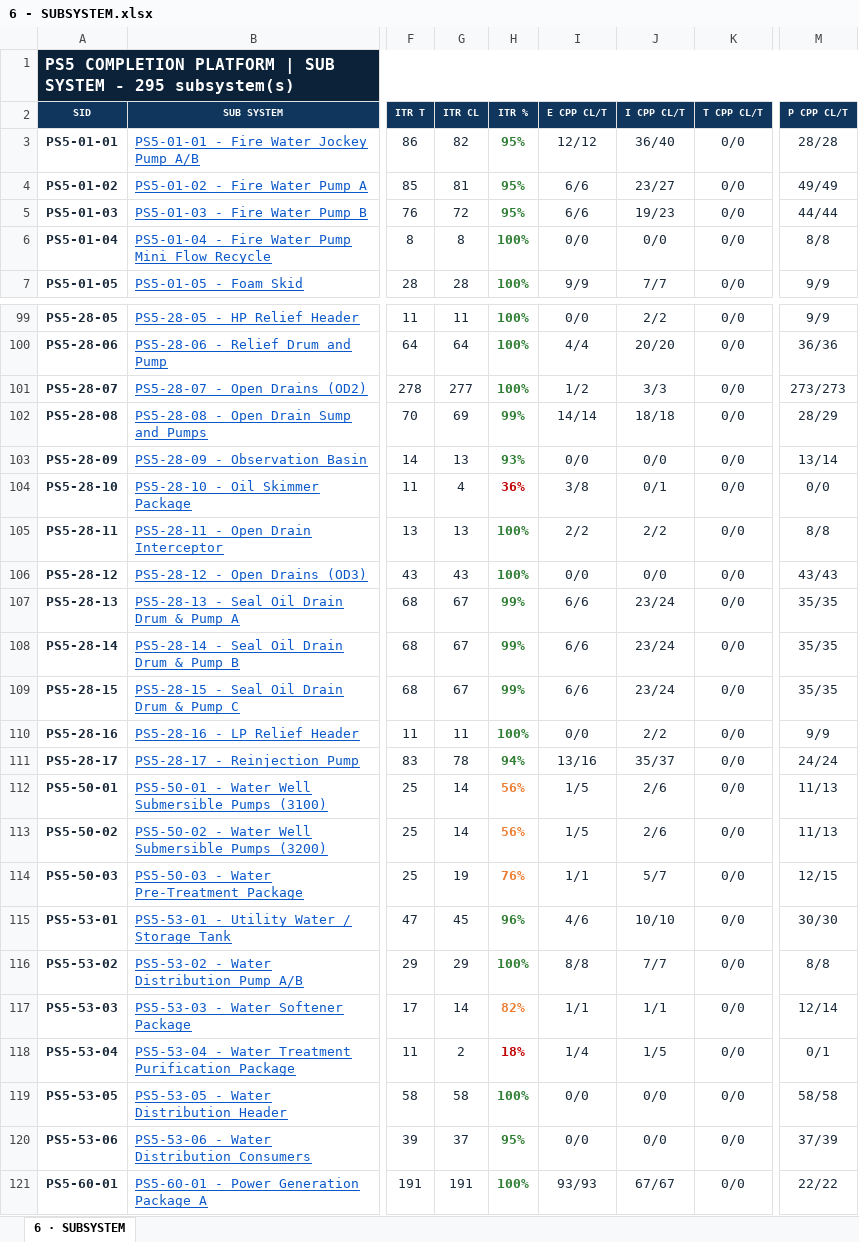
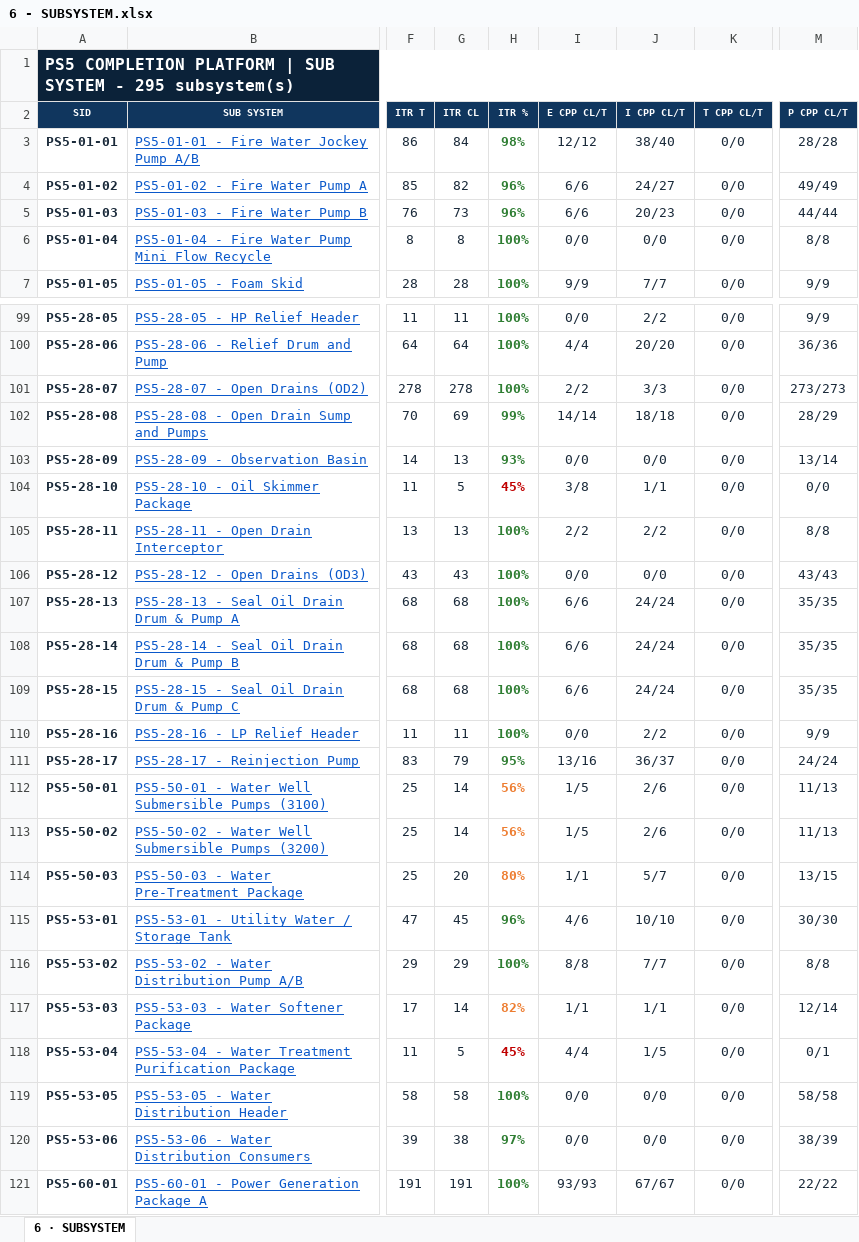
Before and after one commit to Mohamedgawad1/PS5-COMPLETION-PLATFORM, an Excel workbook: EXCEL/6 - SUBSYSTEM.xlsx, sheet 6 · SUBSYSTEM, drawn as a sheet; only a part is shown, gaps mark what is left out; values as stored, in another font and other column widths than the file's, no borders; the diff covers the shown part only; the diff names each change by its address in the sheet, - before the commit and + after, or states it on an @@ line.

Commit message:
Full sync: platform + all Excel downloads

```diff
--- a/EXCEL/6 - SUBSYSTEM.xlsx (sheet 6 · SUBSYSTEM)
+++ b/EXCEL/6 - SUBSYSTEM.xlsx (sheet 6 · SUBSYSTEM)
-G3 (ITR CL): 82
+G3 (ITR CL): 84
-H3 (ITR %): 95%
+H3 (ITR %): 98%
-J3 (I CPP CL/T): 36/40
+J3 (I CPP CL/T): 38/40
-G4 (ITR CL): 81
+G4 (ITR CL): 82
-H4:H5 (ITR %): 95%
+H4:H5 (ITR %): 96%
-J4 (I CPP CL/T): 23/27
+J4 (I CPP CL/T): 24/27
-G5 (ITR CL): 72
+G5 (ITR CL): 73
-J5 (I CPP CL/T): 19/23
+J5 (I CPP CL/T): 20/23
-G101 (ITR CL): 277
+G101 (ITR CL): 278
-I101 (E CPP CL/T): 1/2
+I101 (E CPP CL/T): 2/2
-G104 (ITR CL): 4
+G104 (ITR CL): 5
-H104 (ITR %): 36%
+H104 (ITR %): 45%
-J104 (I CPP CL/T): 0/1
+J104 (I CPP CL/T): 1/1
-G107:G109 (ITR CL): 67
+G107:G109 (ITR CL): 68
-H107:H109 (ITR %): 99%
+H107:H109 (ITR %): 100%
-J107:J109 (I CPP CL/T): 23/24
+J107:J109 (I CPP CL/T): 24/24
-G111 (ITR CL): 78
+G111 (ITR CL): 79
-H111 (ITR %): 94%
+H111 (ITR %): 95%
-J111 (I CPP CL/T): 35/37
+J111 (I CPP CL/T): 36/37
-G114 (ITR CL): 19
+G114 (ITR CL): 20
-H114 (ITR %): 76%
+H114 (ITR %): 80%
-M114 (P CPP CL/T): 12/15
+M114 (P CPP CL/T): 13/15
-G118 (ITR CL): 2
+G118 (ITR CL): 5
-H118 (ITR %): 18%
+H118 (ITR %): 45%
-I118 (E CPP CL/T): 1/4
+I118 (E CPP CL/T): 4/4
-G120 (ITR CL): 37
+G120 (ITR CL): 38
-H120 (ITR %): 95%
+H120 (ITR %): 97%
-M120 (P CPP CL/T): 37/39
+M120 (P CPP CL/T): 38/39
```
Also changed, not shown: 22 edited cells elsewhere in this sheet, EXCEL/1 - DASHBOARD.xlsx, EXCEL/3 - BLOCKING-REMARKS.xlsx, 8 other files.
